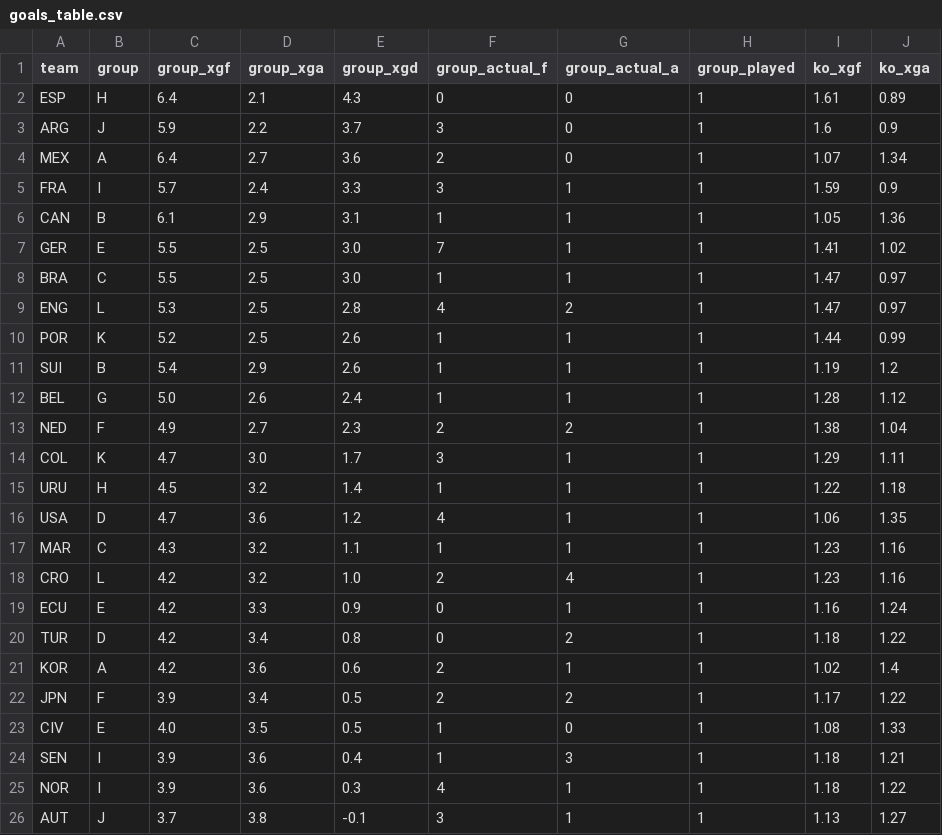
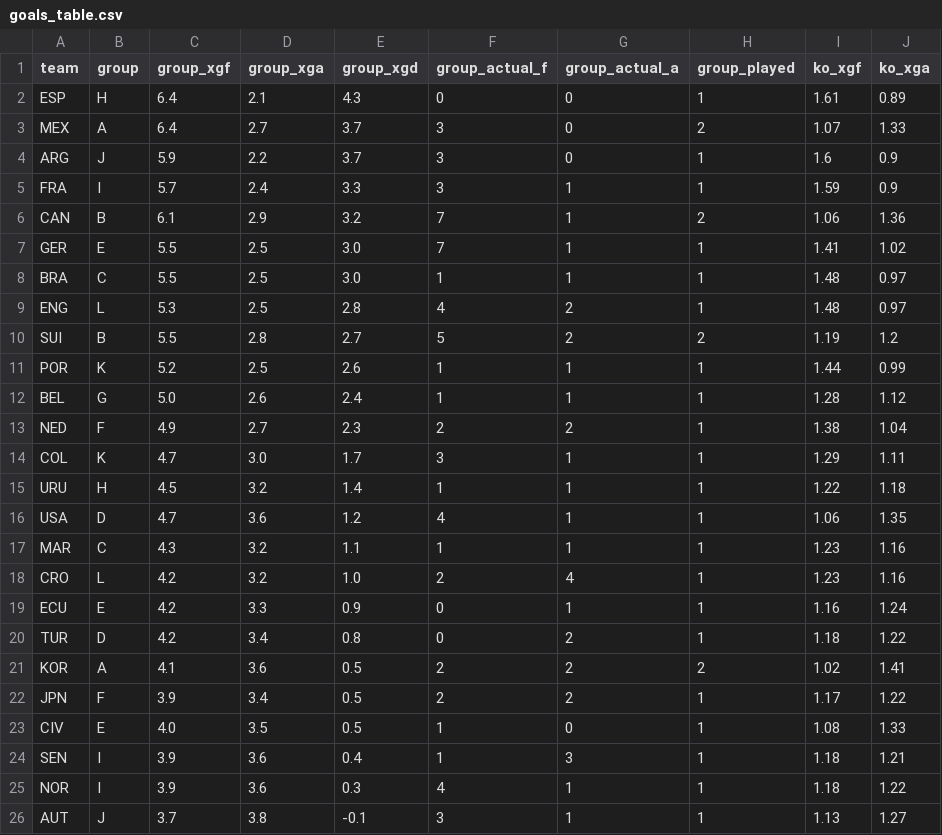
Before and after one commit to SiddharthaThakur/worldcup-iq, a CSV file: data/predictions/goals_table.csv, drawn as a sheet; only a part is shown; the diff covers the shown part only.

```diff
--- a/data/predictions/goals_table.csv
+++ b/data/predictions/goals_table.csv
@@ -2,11 +2,11 @@ team,group,group_xgf,group_xga,group_xgd,group_actual_f,group_actual_a,group_pla
 ESP,H,6.4,2.1,4.3,0,0,1,1.61,0.89
+MEX,A,6.4,2.7,3.7,3,0,2,1.07,1.33
 ARG,J,5.9,2.2,3.7,3,0,1,1.6,0.9
-MEX,A,6.4,2.7,3.6,2,0,1,1.07,1.34
 FRA,I,5.7,2.4,3.3,3,1,1,1.59,0.9
-CAN,B,6.1,2.9,3.1,1,1,1,1.05,1.36
+CAN,B,6.1,2.9,3.2,7,1,2,1.06,1.36
 GER,E,5.5,2.5,3.0,7,1,1,1.41,1.02
-BRA,C,5.5,2.5,3.0,1,1,1,1.47,0.97
-ENG,L,5.3,2.5,2.8,4,2,1,1.47,0.97
+BRA,C,5.5,2.5,3.0,1,1,1,1.48,0.97
+ENG,L,5.3,2.5,2.8,4,2,1,1.48,0.97
+SUI,B,5.5,2.8,2.7,5,2,2,1.19,1.2
 POR,K,5.2,2.5,2.6,1,1,1,1.44,0.99
-SUI,B,5.4,2.9,2.6,1,1,1,1.19,1.2
 BEL,G,5.0,2.6,2.4,1,1,1,1.28,1.12
@@ -20,3 +20,3 @@ ECU,E,4.2,3.3,0.9,0,1,1,1.16,1.24
 TUR,D,4.2,3.4,0.8,0,2,1,1.18,1.22
-KOR,A,4.2,3.6,0.6,2,1,1,1.02,1.4
+KOR,A,4.1,3.6,0.5,2,2,2,1.02,1.41
 JPN,F,3.9,3.4,0.5,2,2,1,1.17,1.22
```
Also changed, not shown: 1 added row, 1 removed row and 21 edited cells elsewhere in this file, data/predictions/advancement.csv, data/predictions/champion_history.csv, 5 other files.
